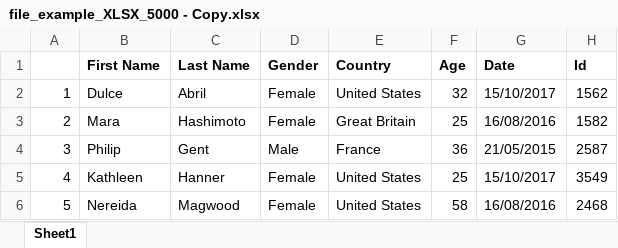
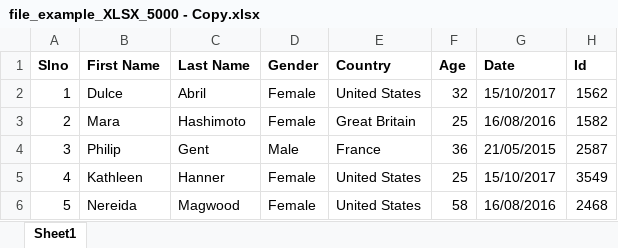
Before and after one commit to mbazed/big_data_migration_validation, an Excel workbook: BackEnd/Data/file_example_XLSX_5000 - Copy.xlsx, sheet Sheet1, drawn as a sheet; only a part is shown; values as stored, in another font and other column widths than the file's, no borders; the diff names each change by its address in the sheet, - before the commit and + after, or states it on an @@ line.

```diff
--- a/BackEnd/Data/file_example_XLSX_5000 - Copy.xlsx (sheet Sheet1)
+++ b/BackEnd/Data/file_example_XLSX_5000 - Copy.xlsx (sheet Sheet1)
-A1: (empty)
+A1: Slno
```
Also changed, not shown: BackEnd/Data/file_example_XLSX_5000.xlsx, 54 other files.
